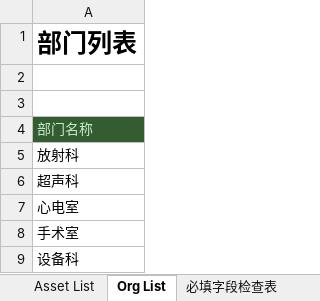
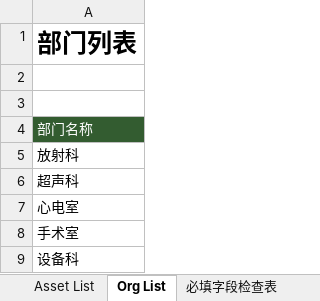
Before and after one commit to masogit/hc-apm-web, an Excel workbook: src/src/main/webapp/portal/asset/assetImport/APM_Asset_Template.xlsx, sheet Org List, drawn as a sheet; values as stored, in another font and other column widths than the file's, no borders; charts and pictures and table styles not drawn; the diff names each change by its address in the sheet, - before the commit and + after, or states it on an @@ line.

```diff
--- a/src/src/main/webapp/portal/asset/assetImport/APM_Asset_Template.xlsx (sheet Org List)
+++ b/src/src/main/webapp/portal/asset/assetImport/APM_Asset_Template.xlsx (sheet Org List)
-A4 text colour: #C7EDCC
+A4 text colour: #FFFFFF
```
Also changed, not shown: sheet Asset List, sheet 设备分类, sheet 必填字段填写说明, other sheet tabs, formulas that keep their value, 4 other files.
